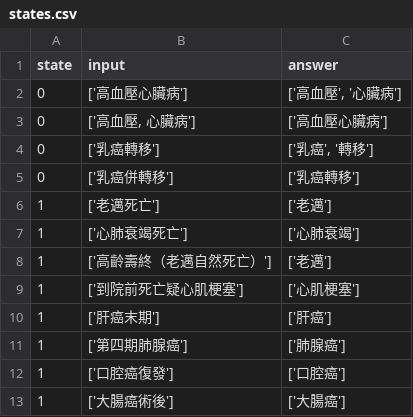
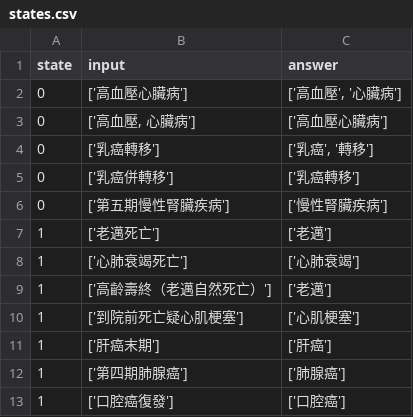
Before and after one commit to eddielin0926/icd-tokenize, a CSV file: states.csv, drawn as a sheet; only a part is shown; the shorter side is filled out with more unchanged rows; the diff covers the shown part only.

```diff
--- a/states.csv
+++ b/states.csv
@@ -5,2 +5,3 @@ state,input,answer
 0,['乳癌併轉移'],"['乳癌轉移']"
+0,['第五期慢性腎臟疾病'],['慢性腎臟疾病']
 1,['老邁死亡'],['老邁']
```
Also changed, not shown: 46 added rows elsewhere in this file, 8 other files.
